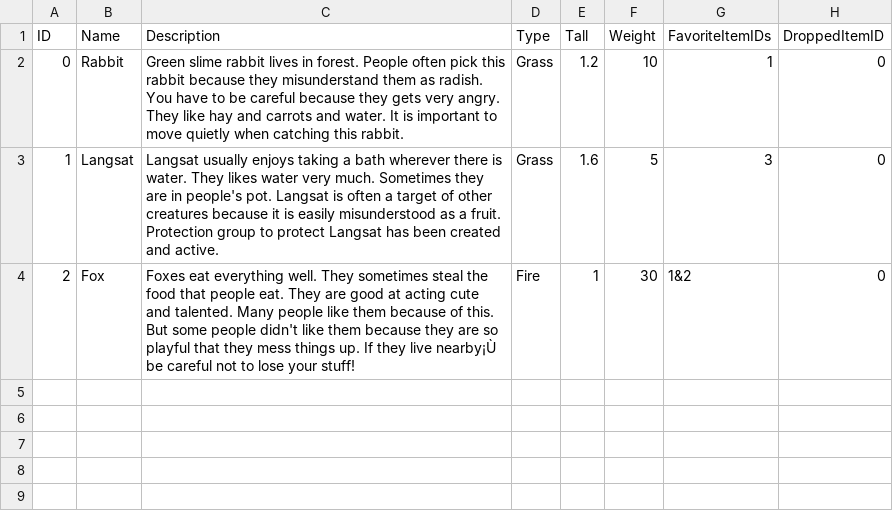
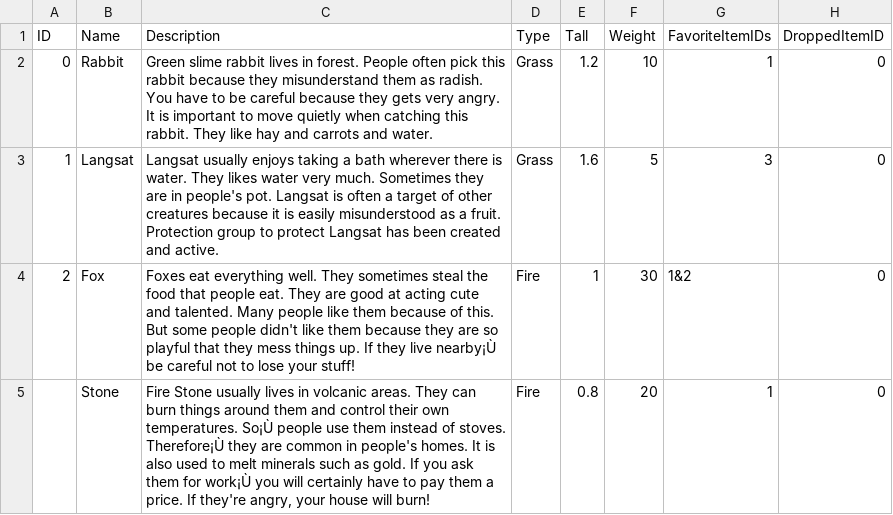
Before and after one commit to viyamKUN/IMP-AR-Project, a CSV file: Assets/Scripts/Game Play/Data/CreatureData.csv, drawn as a sheet.

Commit message:
add creature

```diff
--- a/Assets/Scripts/Game Play/Data/CreatureData.csv
+++ b/Assets/Scripts/Game Play/Data/CreatureData.csv
@@ -1,4 +1,5 @@
 ID,Name,Description,Type,Tall,Weight,FavoriteItemIDs,DroppedItemID
-0,Rabbit,Green slime rabbit lives in forest. People often pick this rabbit because they misunderstand them as radish. You have to be careful because they gets very angry. They like hay and carrots and water. It is important to move quietly when catching this rabbit.,Grass,1.2,10,1,0
+0,Rabbit,Green slime rabbit lives in forest. People often pick this rabbit because they misunderstand them as radish. You have to be careful because they gets very angry. It is important to move quietly when catching this rabbit. They like hay and carrots and water.,Grass,1.2,10,1,0
 1,Langsat,Langsat usually enjoys taking a bath wherever there is water. They likes water very much. Sometimes they are in people's pot. Langsat is often a target of other creatures because it is easily misunderstood as a fruit. Protection group to protect Langsat has been created and active.,Grass,1.6,5,3,0
 2,Fox,Foxes eat everything well. They sometimes steal the food that people eat. They are good at acting cute and talented. Many people like them because of this. But some people didn't like them because they are so playful that they mess things up. If they live nearby¡Ù be careful not to lose your stuff!,Fire,1,30,1&2,0
+,Stone,"Fire Stone usually lives in volcanic areas. They can burn things around them and control their own temperatures. So¡Ù people use them instead of stoves. Therefore¡Ù they are common in people's homes. It is also used to melt minerals such as gold. If you ask them for work¡Ù you will certainly have to pay them a price. If they're angry, your house will burn!",Fire,0.8,20,1,0
```
Also changed, not shown: Assets/Scripts/Game Play/Data/ItemData.csv, 40 other files.
